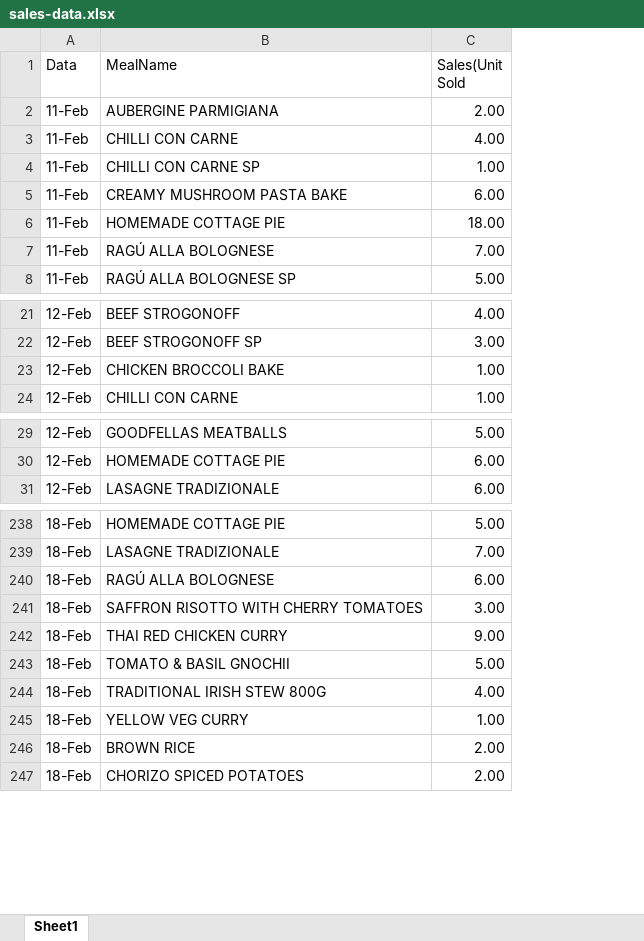
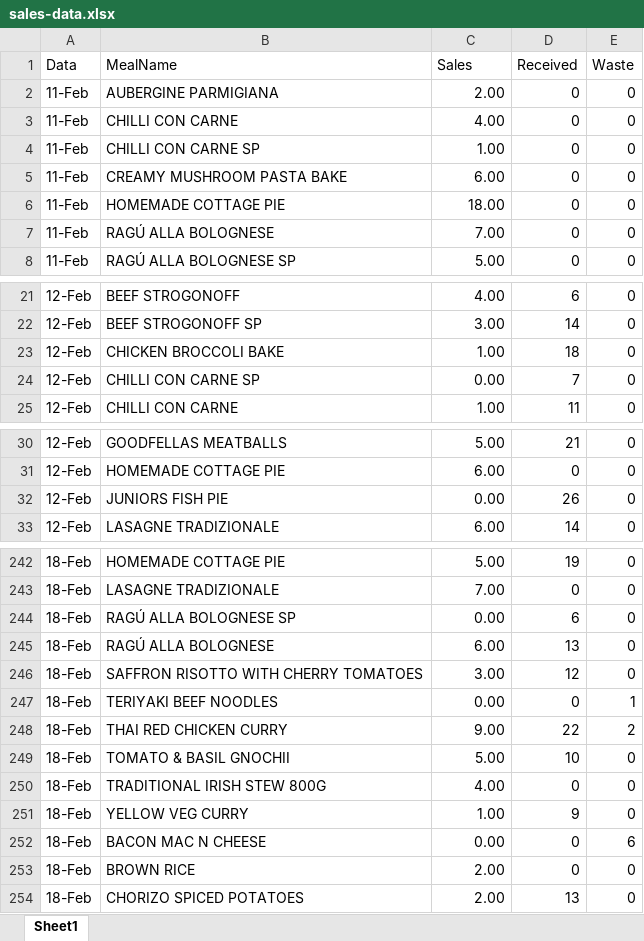
Before and after one commit to MorganeTassoneiro/CA1---Project-Strategic-Analysis, an Excel workbook: sales-data.xlsx, sheet Sheet1, drawn as a sheet; only a part is shown, gaps mark what is left out; values as stored, in another font and other column widths than the file's, no cell formats; the diff covers the shown part only; the diff names each change by its address in the sheet, - before the commit and + after, or states it on an @@ line.

Commit message:
Excel and JupiterNotebook
In this part, I added the rest of the values for waste, received, and sales on the excel. I started a Jupiter notebook to use Python (Pandas & Matplotlib)

```diff
--- a/sales-data.xlsx (sheet Sheet1)
+++ b/sales-data.xlsx (sheet Sheet1)
+column D (Received), rows 2-8: all 0; rows 21-23: 6 | 14 | 18; row 25: 11; rows 30-31: 21 | 0; row 33: 14; rows 242-243: 19 | 0; rows 245-246: 13 | 12; rows 248-251: 22 | 10 | 0 | 9; rows 253-254: 0 | 13
+column E (Waste), rows 2-8: all 0; rows 21-23: all 0; row 25: 0; rows 30-31: 0 | 0; row 33: 0; rows 242-243: 0 | 0; rows 245-246: 0 | 0; rows 248-251: 2 | 0 | 0 | 0; rows 253-254: 0 | 0
-C1: Sales(Unit Sold
+C1: Sales
+row 24: 12-Feb | CHILLI CON CARNE SP | 0.00 | 7 | 0
+row 32: 12-Feb | JUNIORS FISH PIE | 0.00 | 26 | 0
+row 244: 18-Feb | RAGÚ ALLA BOLOGNESE SP | 0.00 | 6 | 0
+row 247: 18-Feb | TERIYAKI BEEF NOODLES | 0.00 | 0 | 1
+row 252: 18-Feb | BACON MAC N CHEESE | 0.00 | 0 | 6
```
Also changed, not shown: 9 added rows elsewhere in this sheet, cell formats, 1 other file.
